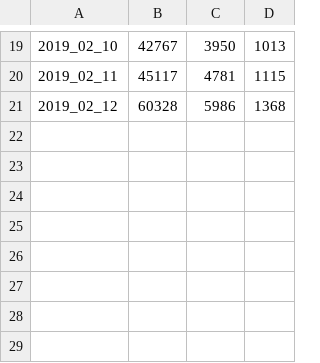
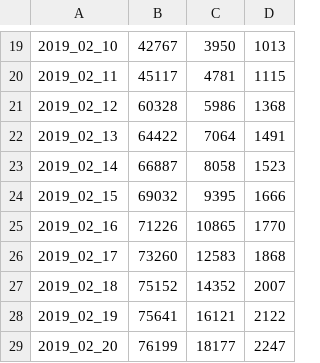
Before and after one commit to schrummy14/infectionFitting, a CSV file: inputDataCoronaVirus.csv (was inputData.csv), drawn as a sheet; only a part is shown, gaps mark what is left out; the diff names each change by its address in the sheet, - before the commit and + after, or states it on an @@ line.

Commit message:
Updated input file and moved all of the helper functions into their own file. This should allow easier ways to switch from one infection fitting to another

```diff
--- a/inputData.csv
+++ b/inputDataCoronaVirus.csv
+row 22: 2019_02_13 | 64422 | 7064 | 1491
+row 23: 2019_02_14 | 66887 | 8058 | 1523
+row 24: 2019_02_15 | 69032 | 9395 | 1666
+row 25: 2019_02_16 | 71226 | 10865 | 1770
+row 26: 2019_02_17 | 73260 | 12583 | 1868
+row 27: 2019_02_18 | 75152 | 14352 | 2007
+row 28: 2019_02_19 | 75641 | 16121 | 2122
+row 29: 2019_02_20 | 76199 | 18177 | 2247
```
Also changed, not shown: 8 other files.
